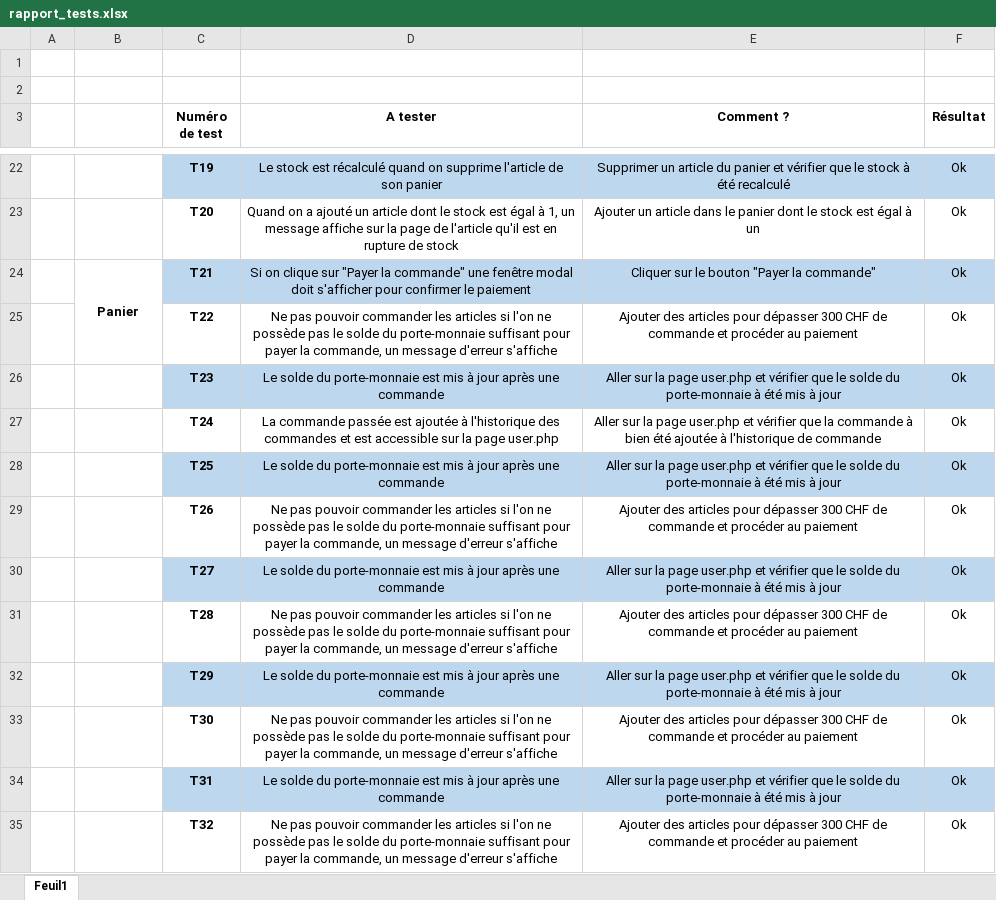
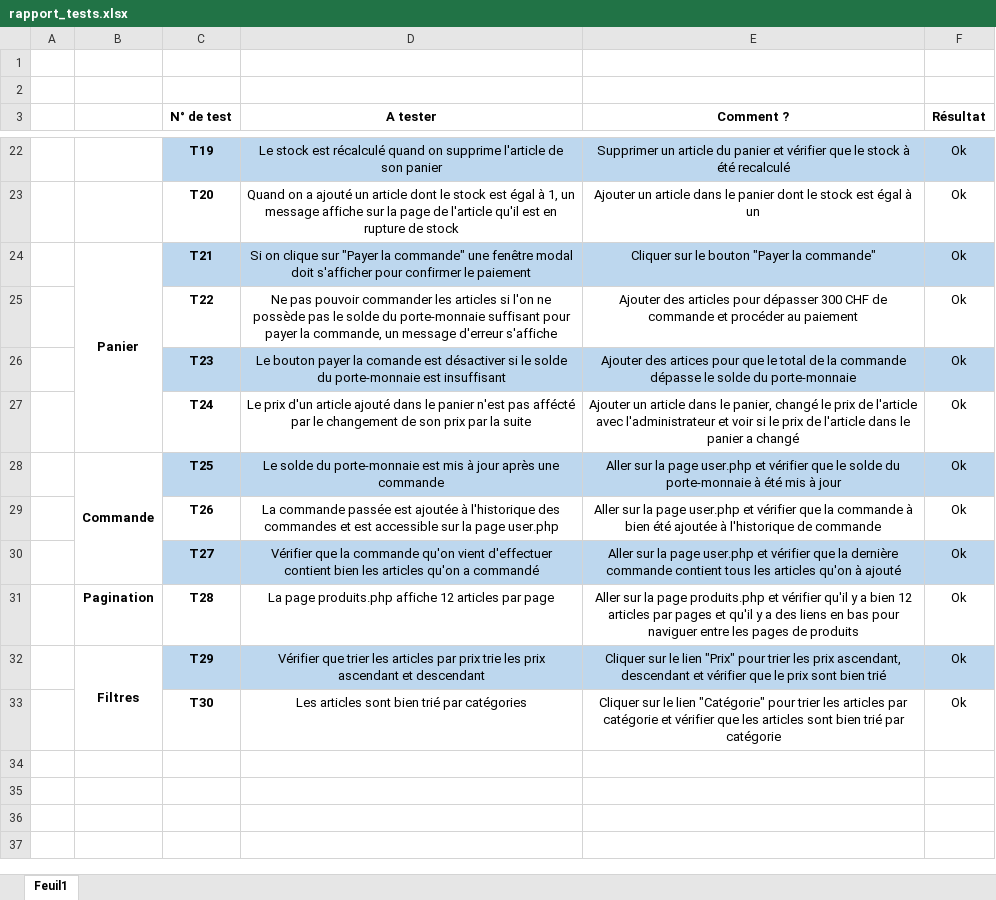
Before and after one commit to Jovanovic-Damjan/sportweab, an Excel workbook: doc/rapport_tests.xlsx, sheet Feuil1, drawn as a sheet; only a part is shown, gaps mark what is left out; values as stored, in another font and other column widths than the file's, no borders; the diff names each change by its address in the sheet, - before the commit and + after, or states it on an @@ line.

```diff
--- a/doc/rapport_tests.xlsx (sheet Feuil1)
+++ b/doc/rapport_tests.xlsx (sheet Feuil1)
-C3: Numéro de test
+C3: N° de test
-B24:B25 merged
+B24:B27 merged
-D26 (A tester): Le solde du porte-monnaie est mis à jour après une commande
+D26 (A tester): Le bouton payer la comande est désactiver si le solde du porte-monnaie est insuffisant
-E26 (Comment ?): Aller sur la page user.php et vérifier que le solde du porte-monnaie à été mis à jour
+E26 (Comment ?): Ajouter des artices pour que le total de la commande dépasse le solde du porte-monnaie
-D27 (A tester): La commande passée est ajoutée à l'historique des commandes et est accessible sur la page user.php
+D27 (A tester): Le prix d'un article ajouté dans le panier n'est pas affécté par le changement de son prix par la suite
-E27 (Comment ?): Aller sur la page user.php et vérifier que la commande à bien été ajoutée à l'historique de commande
+E27 (Comment ?): Ajouter un article dans le panier, changé le prix de l'article avec l'administrateur et voir si le prix de l'article dans le panier a changé
-B28: (empty)
+B28: Commande
+B28:B30 merged
-D29 (A tester): Ne pas pouvoir commander les articles si l'on ne possède pas le solde du porte-monnaie suffisant pour payer la commande, un message d'erreur s'affiche
+D29 (A tester): La commande passée est ajoutée à l'historique des commandes et est accessible sur la page user.php
-E29 (Comment ?): Ajouter des articles pour dépasser 300 CHF de commande et procéder au paiement
+E29 (Comment ?): Aller sur la page user.php et vérifier que la commande à bien été ajoutée à l'historique de commande
-D30 (A tester): Le solde du porte-monnaie est mis à jour après une commande
+D30 (A tester): Vérifier que la commande qu'on vient d'effectuer contient bien les articles qu'on a commandé
-E30 (Comment ?): …vérifier que le solde du porte-monnaie à été mis à jour
+E30 (Comment ?): …vérifier que la dernière commande contient tous les articles qu'on à ajouté
-B31: (empty)
+B31: Pagination
-D31 (A tester): Ne pas pouvoir commander les articles si l'on ne possède pas le solde du porte-monnaie suffisant pour payer la commande, un message d'erreur s'affiche
+D31 (A tester): La page produits.php affiche 12 articles par page
-E31 (Comment ?): Ajouter des articles pour dépasser 300 CHF de commande et procéder au paiement
+E31 (Comment ?): Aller sur la page produits.php et vérifier qu'il y a bien 12 articles par pages et qu'il y a des liens en bas pour naviguer entre les pages de produits
-B32: (empty)
+B32: Filtres
+B32:B33 merged
-D32 (A tester): Le solde du porte-monnaie est mis à jour après une commande
+D32 (A tester): Vérifier que trier les articles par prix trie les prix ascendant et descendant
-E32 (Comment ?): Aller sur la page user.php et vérifier que le solde du porte-monnaie à été mis à jour
+E32 (Comment ?): Cliquer sur le lien "Prix" pour trier les prix ascendant, descendant et vérifier que le prix sont bien trié
-D33 (A tester): Ne pas pouvoir commander les articles si l'on ne possède pas le solde du porte-monnaie suffisant pour payer la commande, un message d'erreur s'affiche
+D33 (A tester): Les articles sont bien trié par catégories
-E33 (Comment ?): Ajouter des articles pour dépasser 300 CHF de commande et procéder au paiement
+E33 (Comment ?): Cliquer sur le lien "Catégorie" pour trier les articles par catégorie et vérifier que les articles sont bien trié par catégorie
-row 34:  |  | T31 | Le solde du porte-monnaie est mis à jour après une commande | Aller sur la page user.php et vérifier que le solde du porte-monnaie à été mis à jour | Ok
-row 35:  |  | T32 | Ne pas pouvoir commander les articles si l'on ne possède pas le solde du porte-monnaie suffisant pour payer la commande, un message d'erreur s'affiche | Ajouter des articles pour dépasser 300 CHF de commande et procéder au paiement | Ok
```
Also changed, not shown: doc/planning_prévisionnel.xlsx, 21 other files.
